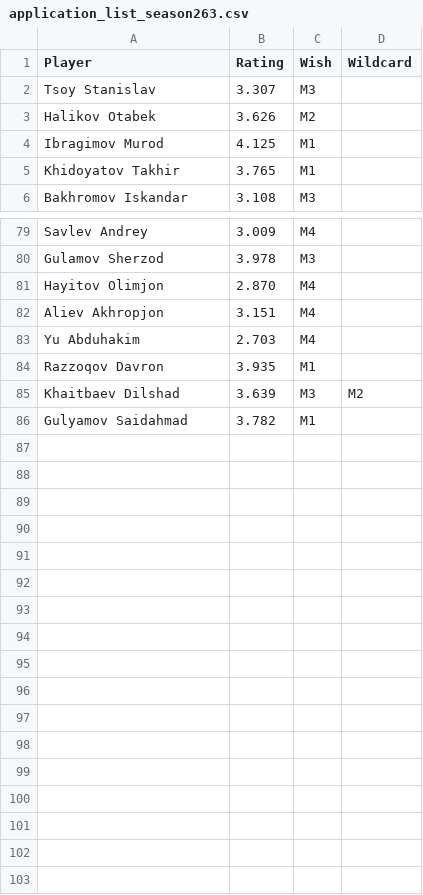
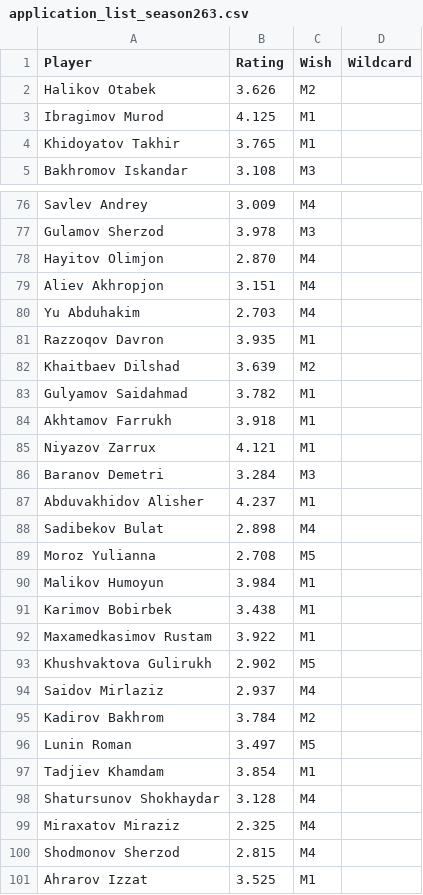
Before and after one commit to gozik/masters-league, a CSV file: data/application_list_season263.csv, drawn as a sheet; only a part is shown, gaps mark what is left out; the diff covers the shown part only.

Commit message:
Content: application for UZ open and regulation.

```diff
--- a/data/application_list_season263.csv
+++ b/data/application_list_season263.csv
@@ -1,3 +1,2 @@
 Player,Rating,Wish,Wildcard
-Tsoy Stanislav,3.307,M3,
 Halikov Otabek,3.626,M2,
@@ -84,3 +81,21 @@ Yu Abduhakim,2.703,M4,
 Razzoqov Davron,3.935,M1,
-Khaitbaev Dilshad,3.639,M3,M2
+Khaitbaev Dilshad,3.639,M2,
 Gulyamov Saidahmad,3.782,M1,
+Akhtamov Farrukh,3.918,M1,
+Niyazov Zarrux,4.121,M1,
+Baranov Demetri,3.284,M3,
+Abduvakhidov Alisher,4.237,M1,
+Sadibekov Bulat,2.898,M4,
+Moroz Yulianna,2.708,M5,
+Malikov Humoyun,3.984,M1,
+Karimov Bobirbek,3.438,M1,
+Maxamedkasimov Rustam,3.922,M1,
+Khushvaktova Gulirukh,2.902,M5,
+Saidov Mirlaziz,2.937,M4,
+Kadirov Bakhrom,3.784,M2,
+Lunin Roman,3.497,M5,
+Tadjiev Khamdam,3.854,M1,
+Shatursunov Shokhaydar,3.128,M4,
+Miraxatov Miraziz,2.325,M4,
+Shodmonov Sherzod,2.815,M4,
+Ahrarov Izzat,3.525,M1,
```
Also changed, not shown: 2 removed rows elsewhere in this file, 2 other files.
